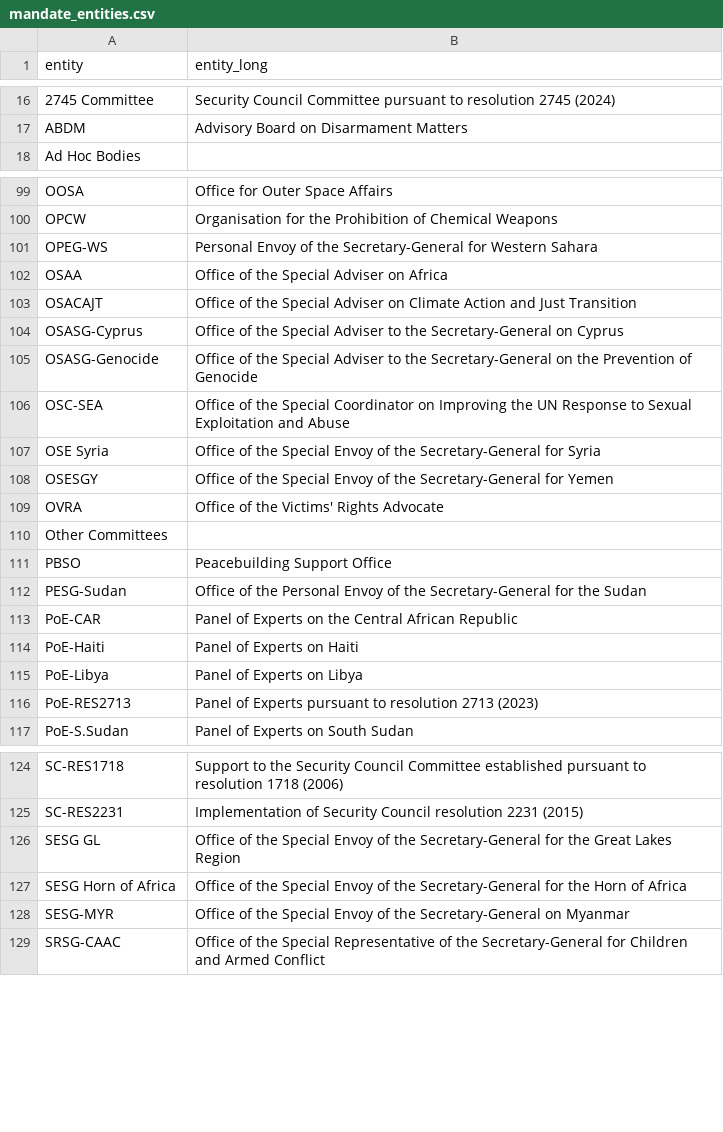
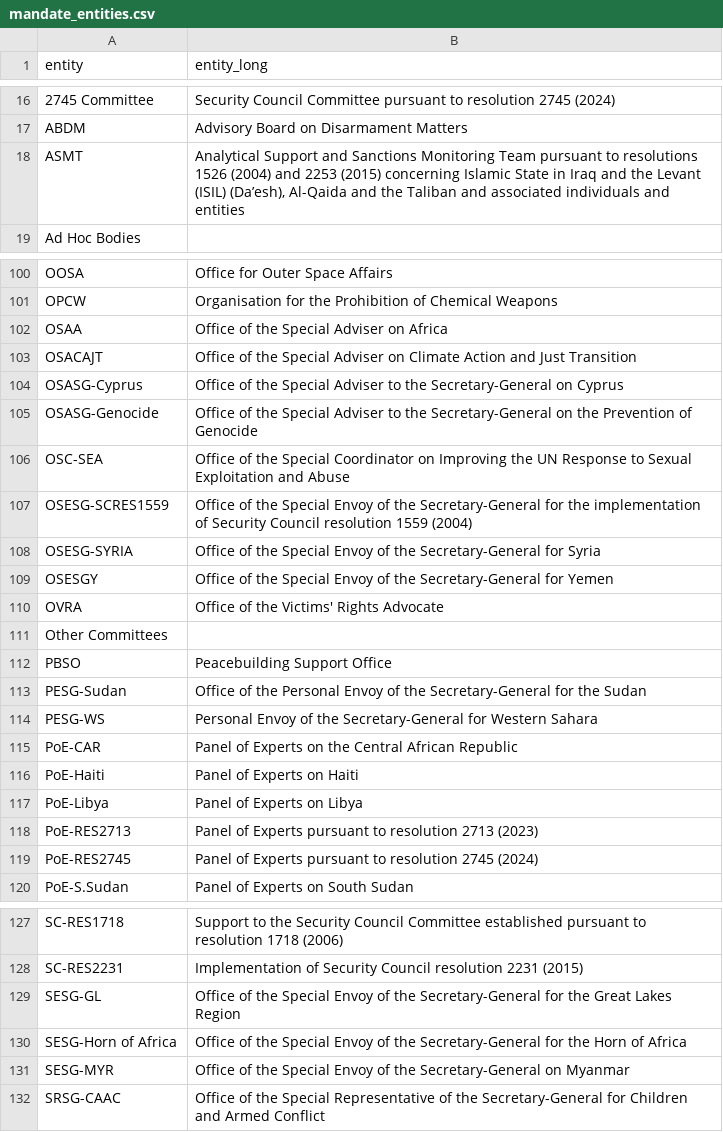
Before and after one commit to UN-EOSG-Analytics/un-system-chart-navigator, a CSV file: data/output/mandate_entities.csv, drawn as a sheet; only a part is shown, gaps mark what is left out; the diff covers the shown part only.

```diff
--- a/data/output/mandate_entities.csv
+++ b/data/output/mandate_entities.csv
@@ -17,2 +17,3 @@ entity,entity_long
 ABDM,Advisory Board on Disarmament Matters
+ASMT,"Analytical Support and Sanctions Monitoring Team pursuant to resolutions 1526 (2004) and 2253 (2015) concerning Islamic State in Iraq and the Levant (ISIL) (Da’esh), Al-Qaida and the Taliban and associated individuals and entities"
 Ad Hoc Bodies,
@@ -100,3 +101,2 @@ OOSA,Office for Outer Space Affairs
 OPCW,Organisation for the Prohibition of Chemical Weapons
-OPEG-WS,Personal Envoy of the Secretary-General for Western Sahara
 OSAA,Office of the Special Adviser on Africa
@@ -106,3 +106,4 @@ OSASG-Genocide,Office of the Special Adviser to the Secretary-General on the Pre
 OSC-SEA,Office of the Special Coordinator on Improving the UN Response to Sexual Exploitation and Abuse
-OSE Syria,Office of the Special Envoy of the Secretary-General for Syria
+OSESG-SCRES1559,Office of the Special Envoy of the Secretary-General for the implementation of Security Council resolution 1559 (2004)
+OSESG-SYRIA,Office of the Special Envoy of the Secretary-General for Syria
 OSESGY,Office of the Special Envoy of the Secretary-General for Yemen
@@ -112,2 +113,3 @@ PBSO,Peacebuilding Support Office
 PESG-Sudan,Office of the Personal Envoy of the Secretary-General for the Sudan
+PESG-WS,Personal Envoy of the Secretary-General for Western Sahara
 PoE-CAR,Panel of Experts on the Central African Republic
@@ -116,2 +118,3 @@ PoE-Libya,Panel of Experts on Libya
 PoE-RES2713,Panel of Experts pursuant to resolution 2713 (2023)
+PoE-RES2745,Panel of Experts pursuant to resolution 2745 (2024)
 PoE-S.Sudan,Panel of Experts on South Sudan
@@ -125,4 +128,4 @@ SC-RES1718,Support to the Security Council Committee established pursuant to res
 SC-RES2231,Implementation of Security Council resolution 2231 (2015)
-SESG GL,Office of the Special Envoy of the Secretary-General for the Great Lakes Region
-SESG Horn of Africa,Office of the Special Envoy of the Secretary-General for the Horn of Africa
+SESG-GL,Office of the Special Envoy of the Secretary-General for the Great Lakes Region
+SESG-Horn of Africa,Office of the Special Envoy of the Secretary-General for the Horn of Africa
 SESG-MYR,Office of the Special Envoy of the Secretary-General on Myanmar
```
Also changed, not shown: 1 edited cell elsewhere in this file, data/input/input_entities.csv, data/output/entities.csv, 2 other files.
